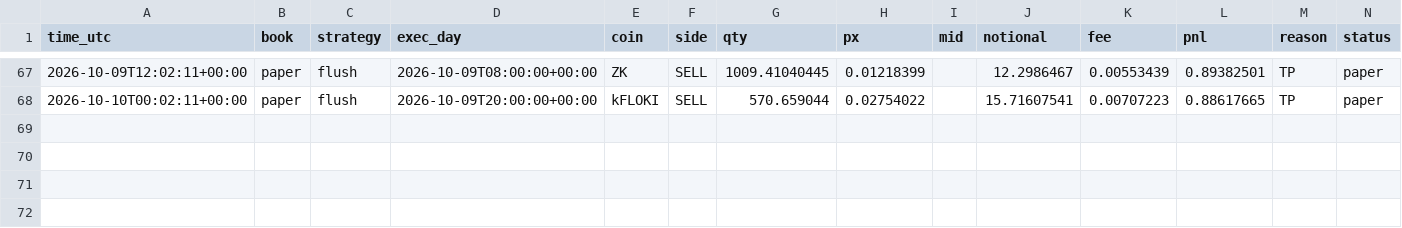
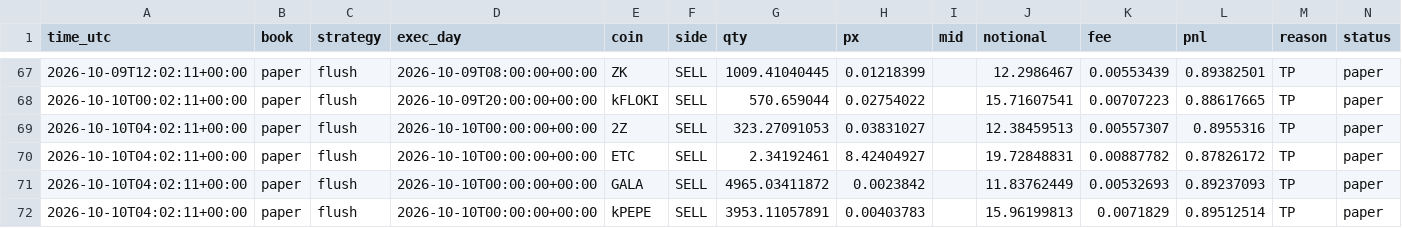
Before and after one commit to daijobudesu69/Crypto-REM, a CSV file: state/orders.csv, drawn as a sheet; only a part is shown, gaps mark what is left out.

```diff
--- a/state/orders.csv
+++ b/state/orders.csv
@@ -68 +68,5 @@ time_utc,book,strategy,exec_day,coin,side,qty,px,mid,notional,fee,pnl,reason,sta
 2026-10-10T00:02:11+00:00,paper,flush,2026-10-09T20:00:00+00:00,kFLOKI,SELL,570.659044,0.02754022,,15.71607541,0.00707223,0.88617665,TP,paper
+2026-10-10T04:02:11+00:00,paper,flush,2026-10-10T00:00:00+00:00,2Z,SELL,323.27091053,0.03831027,,12.38459513,0.00557307,0.8955316,TP,paper
+2026-10-10T04:02:11+00:00,paper,flush,2026-10-10T00:00:00+00:00,ETC,SELL,2.34192461,8.42404927,,19.72848831,0.00887782,0.87826172,TP,paper
+2026-10-10T04:02:11+00:00,paper,flush,2026-10-10T00:00:00+00:00,GALA,SELL,4965.03411872,0.0023842,,11.83762449,0.00532693,0.89237093,TP,paper
+2026-10-10T04:02:11+00:00,paper,flush,2026-10-10T00:00:00+00:00,kPEPE,SELL,3953.11057891,0.00403783,,15.96199813,0.0071829,0.89512514,TP,paper
```
Also changed, not shown: state/flush_signals.csv, state/flush_trades.csv, 2 other files.
